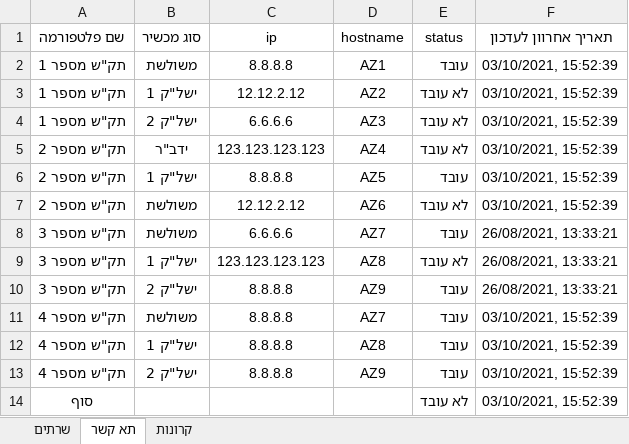
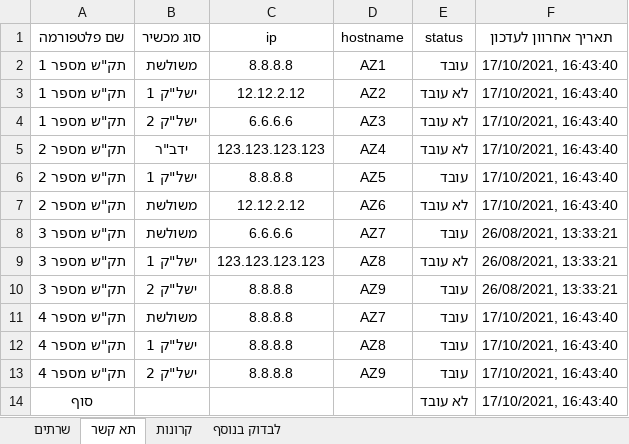
Before and after one commit to David-Elkabas/pinnger-2.0, an Excel workbook: input.xlsx, sheet תא קשר, drawn as a sheet; values as stored, in another font and other column widths than the file's, no borders; the diff names each change by its address in the sheet, - before the commit and + after, or states it on an @@ line.

```diff
--- a/input.xlsx (sheet תא קשר)
+++ b/input.xlsx (sheet תא קשר)
+sheet tab: לבדוק בנוסף
-F2:F7 (תאריך אחרוון לעדכון): 03/10/2021, 15:52:39
+F2:F7 (תאריך אחרוון לעדכון): 17/10/2021, 16:43:40
-F11:F14 (תאריך אחרוון לעדכון): 03/10/2021, 15:52:39
+F11:F14 (תאריך אחרוון לעדכון): 17/10/2021, 16:43:40
```
Also changed, not shown: sheet קרונות, sheet שרתים, 2 other files.
